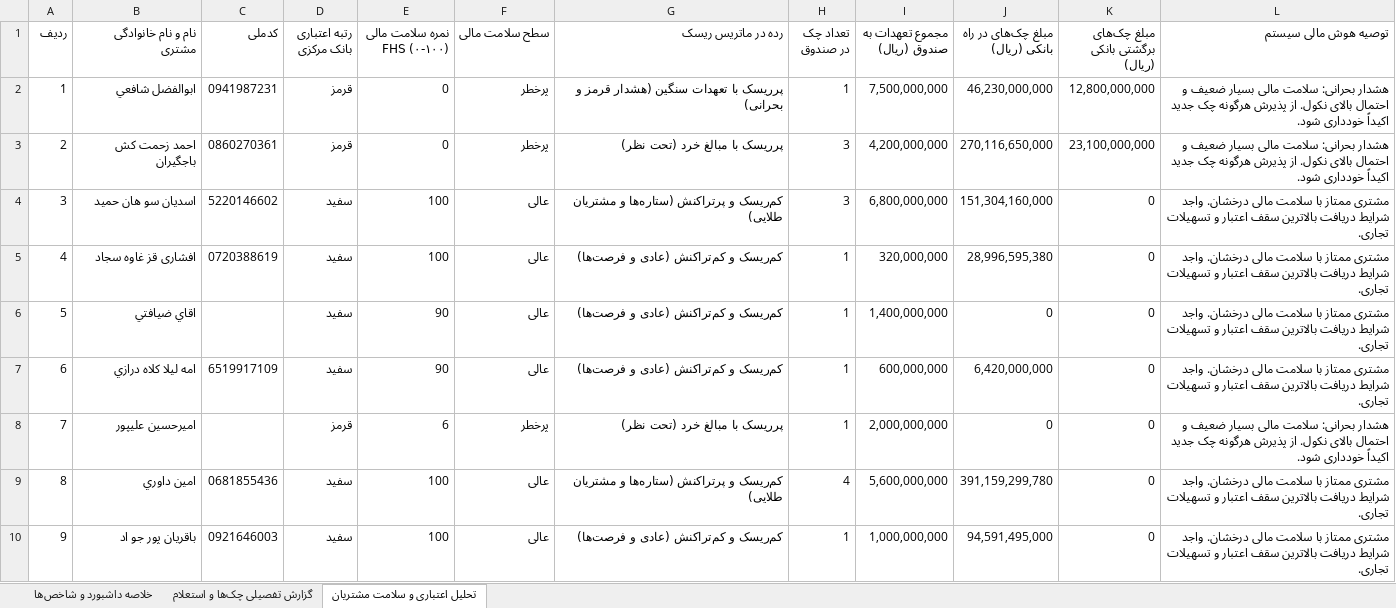
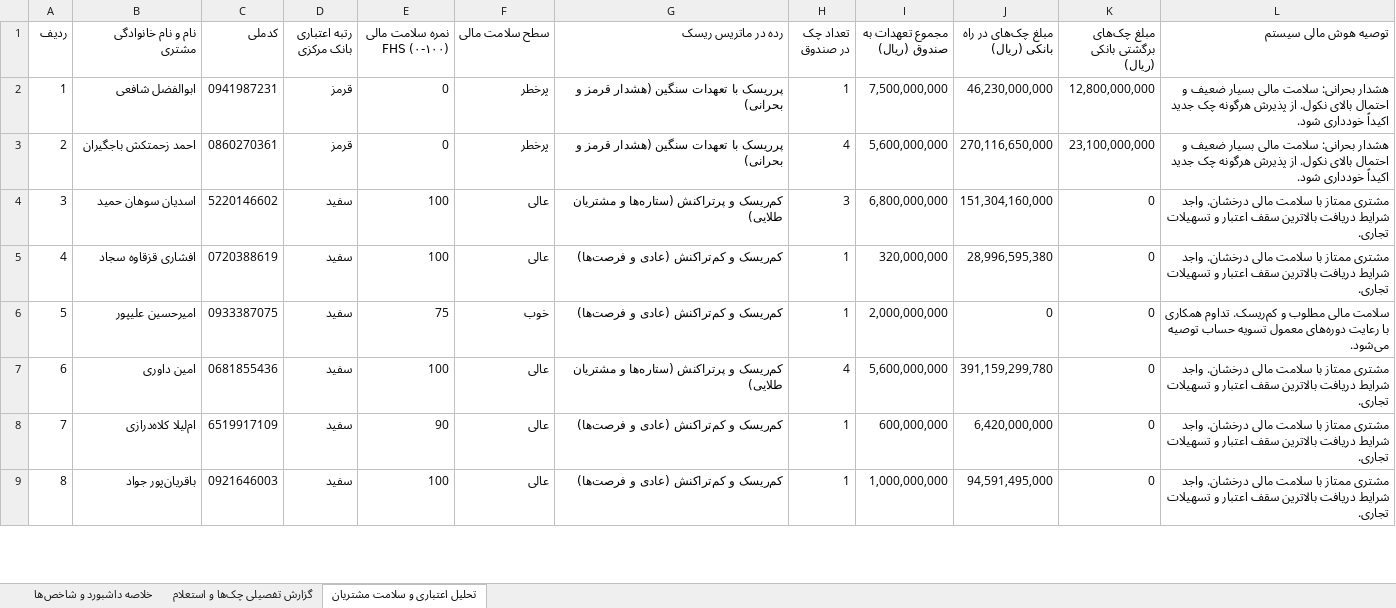
Before and after one commit to aliramezan1/sayad-customer-management, an Excel workbook: گزارش_جامع_استعلام_چک_ها_۱۴۰۵۰۶۱۵.xlsx, sheet تحلیل اعتباری و سلامت مشتریان, drawn as a sheet; only a part is shown; values as stored, in another font and other column widths than the file's, no cell formats; removed rows and columns are numbered as before the commit, all else as after; the diff covers the shown part only; the diff names each change by its address in the sheet, - before the commit and + after, or states it on an @@ line.

```diff
--- a/گزارش_جامع_استعلام_چک_ها_۱۴۰۵۰۶۱۵.xlsx (sheet تحلیل اعتباری و سلامت مشتریان)
+++ b/گزارش_جامع_استعلام_چک_ها_۱۴۰۵۰۶۱۵.xlsx (sheet تحلیل اعتباری و سلامت مشتریان)
-B2 (نام و نام خانوادگی مشتری): ابوالفضل شافعي
+B2 (نام و نام خانوادگی مشتری): ابوالفضل شافعی
-B3 (نام و نام خانوادگی مشتری): احمد زحمت كش باجگيران
+B3 (نام و نام خانوادگی مشتری): احمد زحمتکش باجگیران
-G3 (رده در ماتریس ریسک): پرریسک با مبالغ خرد (تحت نظر)
+G3 (رده در ماتریس ریسک): پرریسک با تعهدات سنگین (هشدار قرمز و بحرانی)
-H3 (تعداد چک در صندوق): 3
+H3 (تعداد چک در صندوق): 4
-I3 (مجموع تعهدات به صندوق (ریال)): 4,200,000,000
+I3 (مجموع تعهدات به صندوق (ریال)): 5,600,000,000
-B4 (نام و نام خانوادگی مشتری): اسدیان سو هان حمید
+B4 (نام و نام خانوادگی مشتری): اسدیان سوهان حمید
-B5 (نام و نام خانوادگی مشتری): افشاری قز غاوه سجاد
+B5 (نام و نام خانوادگی مشتری): افشاری قزقاوه سجاد
-row 6: 5 | اقاي ضيافتي |  | سفید | 90 | عالی | کم‌ریسک و کم‌تراکنش (عادی و فرصت‌ها) | 1 | 1,400,000,000 | 0 | 0 | مشتری ممتاز با سلامت مالی درخشان. واجد شرایط دریافت بالاترین سقف اعتبار و تسهیلات تجاری.
-row 7: 6 | امه ليلا كلاه درازي | 6519917109 | سفید | 90 | عالی | کم‌ریسک و کم‌تراکنش (عادی و فرصت‌ها) | 1 | 600,000,000 | 6,420,000,000 | 0 | مشتری ممتاز با سلامت مالی درخشان. واجد شرایط دریافت بالاترین سقف اعتبار و تسهیلات تجاری.
-row 8: 7 | اميرحسين عليپور |  | قرمز | 6 | پرخطر | پرریسک با مبالغ خرد (تحت نظر) | 1 | 2,000,000,000 | 0 | 0 | هشدار بحرانی: سلامت مالی بسیار ضعیف و احتمال بالای نکول. از پذیرش هرگونه چک جدید اکیداً خودداری شود.
+row 6: 5 | امیرحسین علیپور | 0933387075 | سفید | 75 | خوب | کم‌ریسک و کم‌تراکنش (عادی و فرصت‌ها) | 1 | 2,000,000,000 | 0 | 0 | سلامت مالی مطلوب و کم‌ریسک. تداوم همکاری با رعایت دوره‌های معمول تسویه حساب توصیه می‌شود.
@@ column A (ردیف) renumbered between rows 7 and 49 @@
-B7 (نام و نام خانوادگی مشتری): امين داوري
+B7 (نام و نام خانوادگی مشتری): امین داوری
+row 8: 7 | ام‌لیلا کلاه‌درازی | 6519917109 | سفید | 90 | عالی | کم‌ریسک و کم‌تراکنش (عادی و فرصت‌ها) | 1 | 600,000,000 | 6,420,000,000 | 0 | مشتری ممتاز با سلامت مالی درخشان. واجد شرایط دریافت بالاترین سقف اعتبار و تسهیلات تجاری.
-B9 (نام و نام خانوادگی مشتری): باقریان پور جو اد
+B9 (نام و نام خانوادگی مشتری): باقریان‌پور جواد
```
Also changed, not shown: 3 added rows, 5 removed rows and 53 edited cells elsewhere in this sheet, sheet گزارش تفصیلی چک‌ها و استعلام, sheet خلاصه داشبورد و شاخص‌ها, cell formats, 4 other files.
